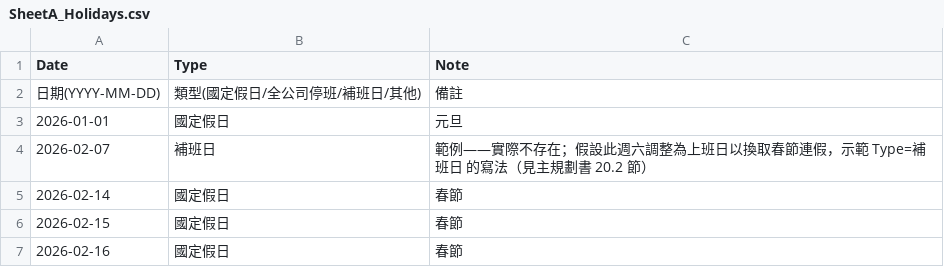
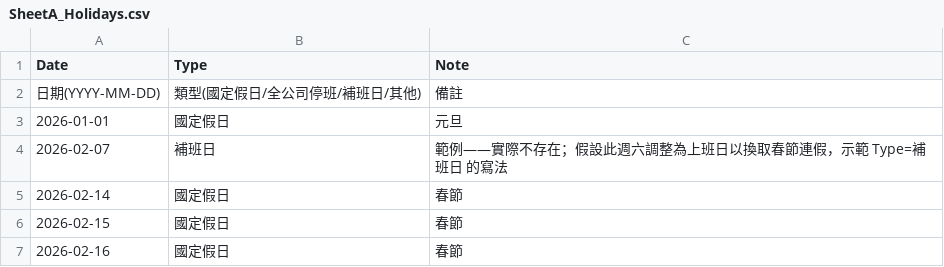
Before and after one commit to bruce-yang-422/cloud-alarm-overlay, a CSV file: Sheet範例/SheetA_Holidays.csv, drawn as a sheet; only a part is shown.

```diff
--- a/Sheet範例/SheetA_Holidays.csv
+++ b/Sheet範例/SheetA_Holidays.csv
@@ -3,3 +3,3 @@
 2026-01-01,國定假日,元旦
-2026-02-07,補班日,範例——實際不存在；假設此週六調整為上班日以換取春節連假，示範 Type=補班日 的寫法（見主規劃書 20.2 節）
+2026-02-07,補班日,範例——實際不存在；假設此週六調整為上班日以換取春節連假，示範 Type=補班日 的寫法
 2026-02-14,國定假日,春節
```
Also changed, not shown: 10 other files.
